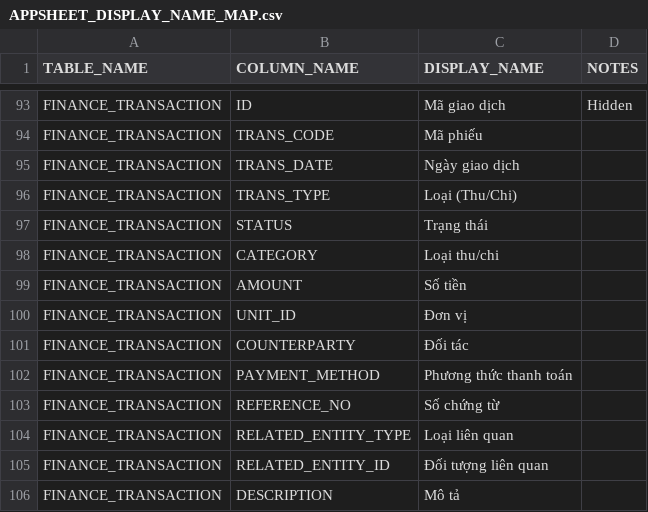
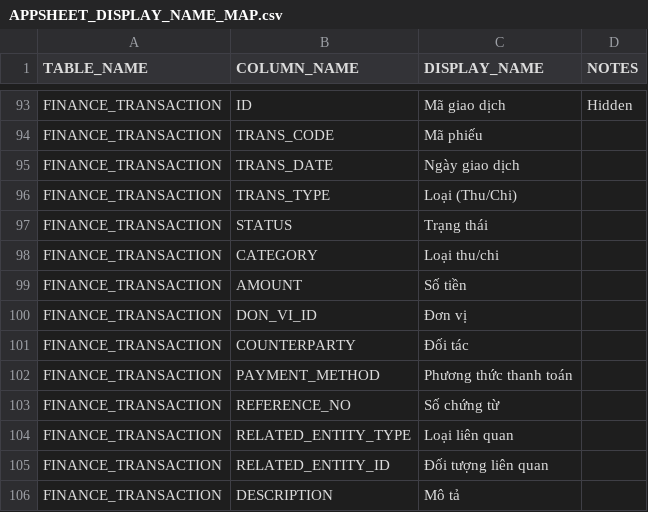
Before and after one commit to vinanissi/CBV_SSA_LAOCONG_PRO, a CSV file: 04_APPSHEET/APPSHEET_DISPLAY_NAME_MAP.csv, drawn as a sheet; only a part is shown, gaps mark what is left out.

```diff
--- a/04_APPSHEET/APPSHEET_DISPLAY_NAME_MAP.csv
+++ b/04_APPSHEET/APPSHEET_DISPLAY_NAME_MAP.csv
@@ -99,3 +99,3 @@ FINANCE_TRANSACTION,CATEGORY,Loại thu/chi,
 FINANCE_TRANSACTION,AMOUNT,Số tiền,
-FINANCE_TRANSACTION,UNIT_ID,Đơn vị,
+FINANCE_TRANSACTION,DON_VI_ID,Đơn vị,
 FINANCE_TRANSACTION,COUNTERPARTY,Đối tác,
```
Also changed, not shown: 04_APPSHEET/APPSHEET_FIELD_ORDER_MAP.csv, 04_APPSHEET/APPSHEET_REF_MAP.csv, 48 other files.
